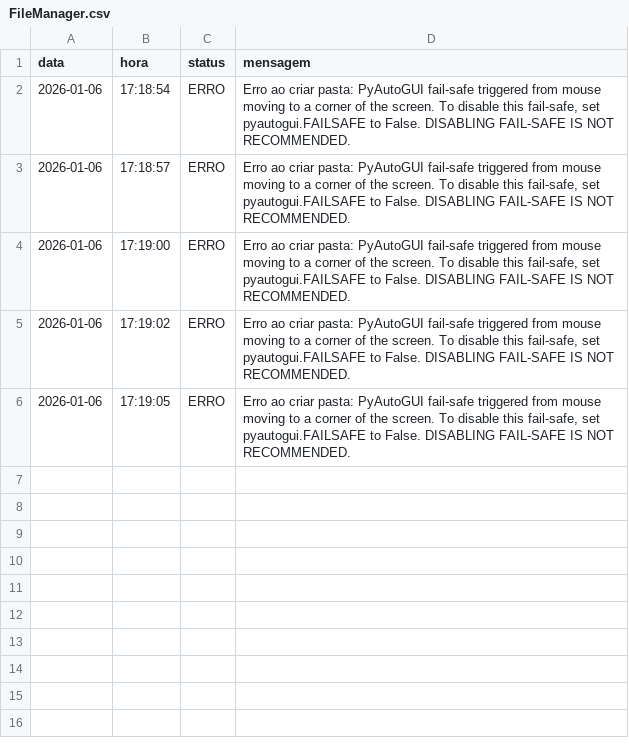
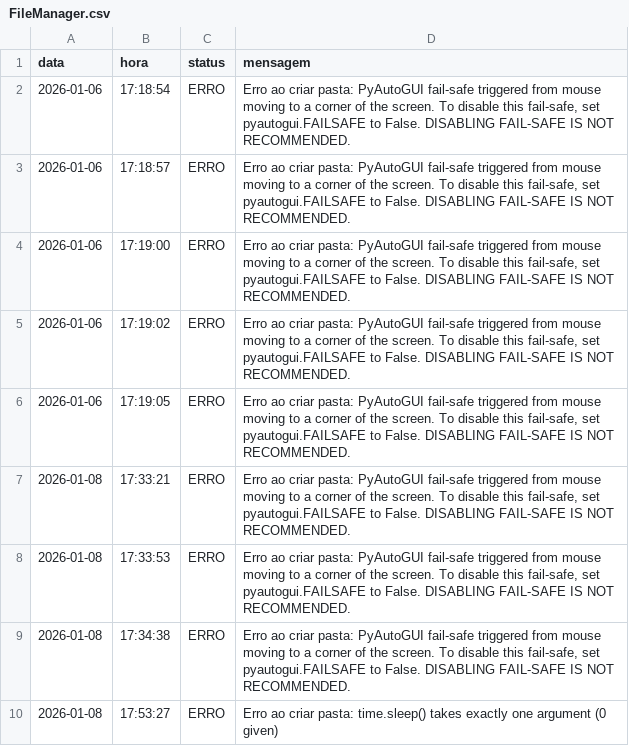
Before and after one commit to Krat-s/o_hoje_files, a CSV file: Global/Logs/FileManager.csv, drawn as a sheet.

```diff
--- a/Global/Logs/FileManager.csv
+++ b/Global/Logs/FileManager.csv
@@ -6 +6,5 @@ data,hora,status,mensagem
  2026-01-06, 17:19:05,ERRO,"Erro ao criar pasta: PyAutoGUI fail-safe triggered from mouse moving to a corner of the screen. To disable this fail-safe, set pyautogui.FAILSAFE to False. DISABLING FAIL-SAFE IS NOT RECOMMENDED."
+ 2026-01-08, 17:33:21,ERRO,"Erro ao criar pasta: PyAutoGUI fail-safe triggered from mouse moving to a corner of the screen. To disable this fail-safe, set pyautogui.FAILSAFE to False. DISABLING FAIL-SAFE IS NOT RECOMMENDED."
+ 2026-01-08, 17:33:53,ERRO,"Erro ao criar pasta: PyAutoGUI fail-safe triggered from mouse moving to a corner of the screen. To disable this fail-safe, set pyautogui.FAILSAFE to False. DISABLING FAIL-SAFE IS NOT RECOMMENDED."
+ 2026-01-08, 17:34:38,ERRO,"Erro ao criar pasta: PyAutoGUI fail-safe triggered from mouse moving to a corner of the screen. To disable this fail-safe, set pyautogui.FAILSAFE to False. DISABLING FAIL-SAFE IS NOT RECOMMENDED."
+ 2026-01-08, 17:53:27,ERRO,Erro ao criar pasta: time.sleep() takes exactly one argument (0 given)
```
Also changed, not shown: Global/Logs/All_in_one.csv, Global/Logs/edition_info.csv, 3 other files.
